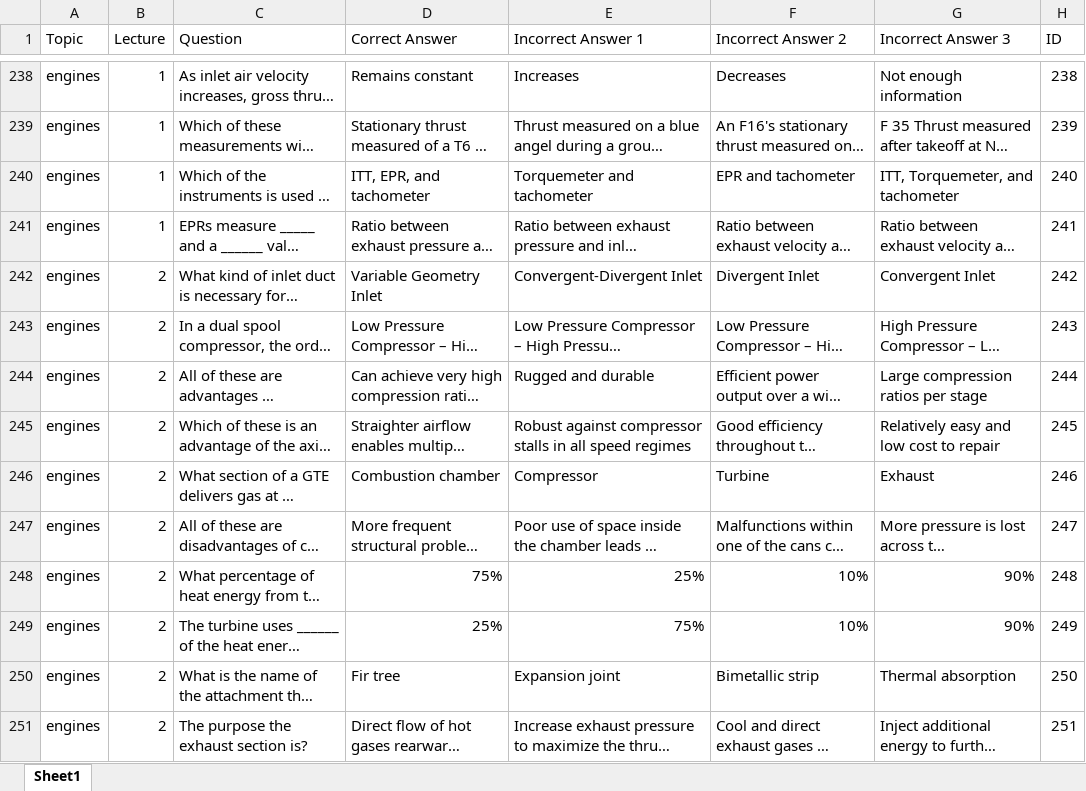
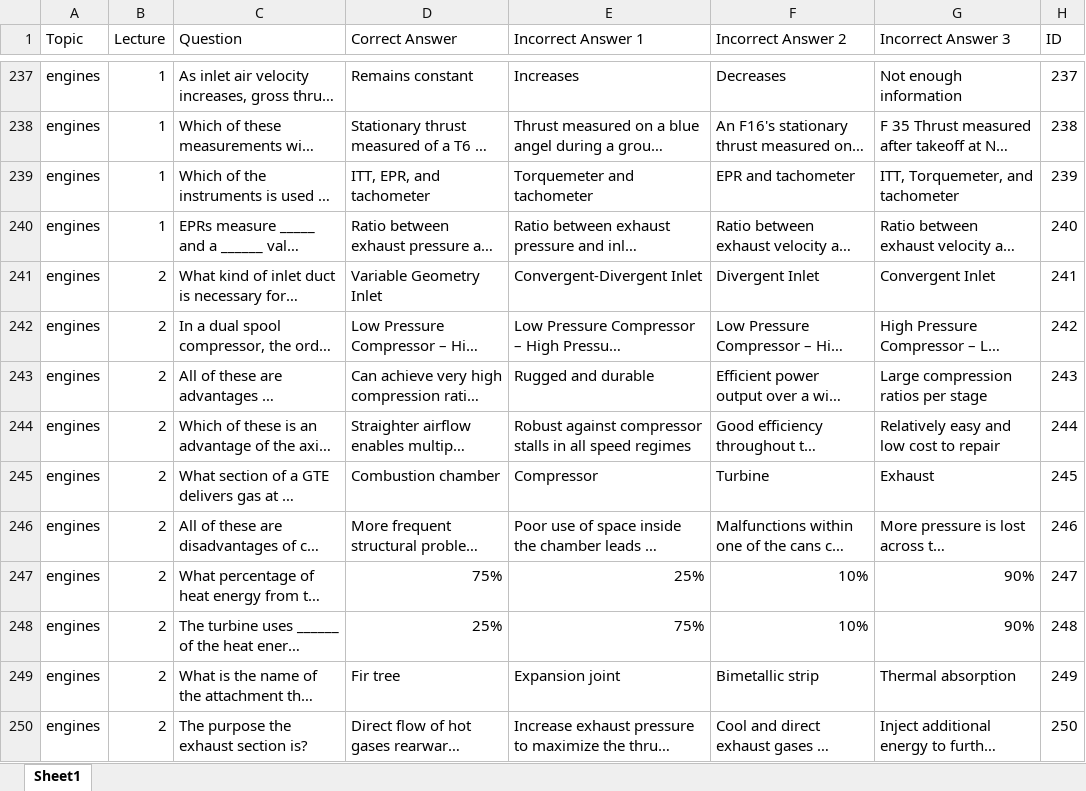
Before and after one commit to aloevinger/nifegouge, an Excel workbook: public/questions.xlsx, sheet Sheet1, drawn as a sheet; only a part is shown, gaps mark what is left out; long unchanged cells end in …; values as stored, in another font and other column widths than the file's, no borders; charts and pictures and table styles not drawn; addresses are those after the commit; the diff covers the shown part only; the diff names each change by its address in the sheet, - before the commit and + after, or states it on an @@ line.

```diff
--- a/public/questions.xlsx (sheet Sheet1)
+++ b/public/questions.xlsx (sheet Sheet1)
-H237 (ID): 238
+H237 (ID): 237
-H238 (ID): 239
+H238 (ID): 238
-H239 (ID): 240
+H239 (ID): 239
-H240 (ID): 241
+H240 (ID): 240
-H241 (ID): 242
+H241 (ID): 241
-H242 (ID): 243
+H242 (ID): 242
-H243 (ID): 244
+H243 (ID): 243
-H244 (ID): 245
+H244 (ID): 244
-H245 (ID): 246
+H245 (ID): 245
-H246 (ID): 247
+H246 (ID): 246
-H247 (ID): 248
+H247 (ID): 247
-H248 (ID): 249
+H248 (ID): 248
-H249 (ID): 250
+H249 (ID): 249
-H250 (ID): 251
+H250 (ID): 250
```
Also changed, not shown: 22 added rows, 1 removed row, 215 hidden or unhidden rows and 31 edited cells elsewhere in this sheet.
